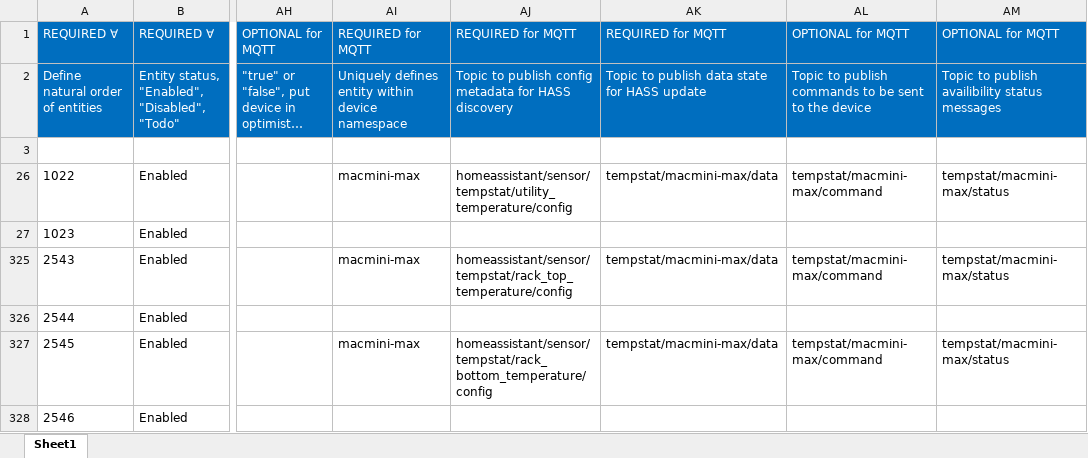
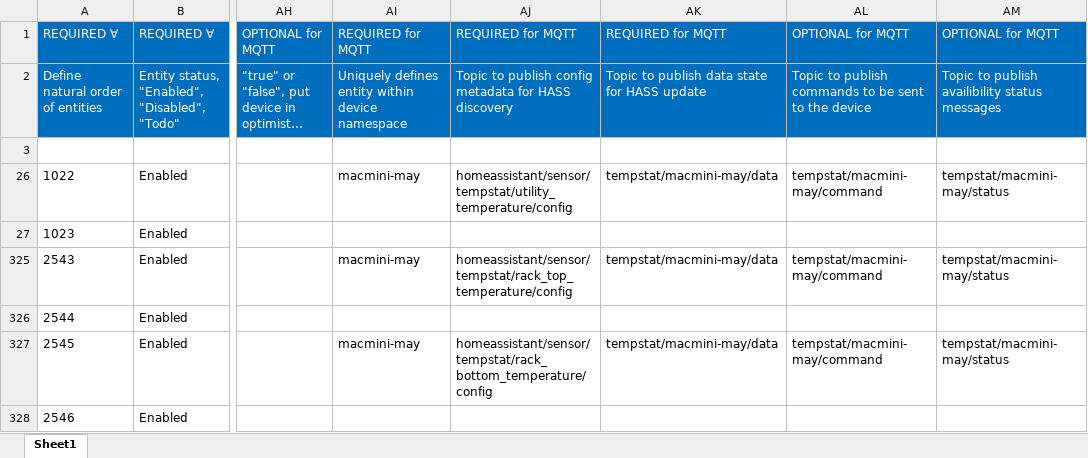
Before and after one commit to ggear/asystem, an Excel workbook: src/meg/homeassistant/src/build/resources/entity_metadata.xlsx, sheet Sheet1, drawn as a sheet; only a part is shown, gaps mark what is left out; long unchanged cells end in …; values as stored, in another font and other column widths than the file's, no borders; table styles not drawn; the diff names each change by its address in the sheet, - before the commit and + after, or states it on an @@ line.

```diff
--- a/src/meg/homeassistant/src/build/resources/entity_metadata.xlsx (sheet Sheet1)
+++ b/src/meg/homeassistant/src/build/resources/entity_metadata.xlsx (sheet Sheet1)
-AI26: macmini-max
+AI26: macmini-may
-AK26: tempstat/macmini-max/data
+AK26: tempstat/macmini-may/data
-AL26: tempstat/macmini-max/command
+AL26: tempstat/macmini-may/command
-AM26: tempstat/macmini-max/status
+AM26: tempstat/macmini-may/status
-AI325: macmini-max
+AI325: macmini-may
-AK325: tempstat/macmini-max/data
+AK325: tempstat/macmini-may/data
-AL325: tempstat/macmini-max/command
+AL325: tempstat/macmini-may/command
-AM325: tempstat/macmini-max/status
+AM325: tempstat/macmini-may/status
-AI327: macmini-max
+AI327: macmini-may
-AK327: tempstat/macmini-max/data
+AK327: tempstat/macmini-may/data
-AL327: tempstat/macmini-max/command
+AL327: tempstat/macmini-may/command
-AM327: tempstat/macmini-max/status
+AM327: tempstat/macmini-may/status
```
Also changed, not shown: 15 other files.
